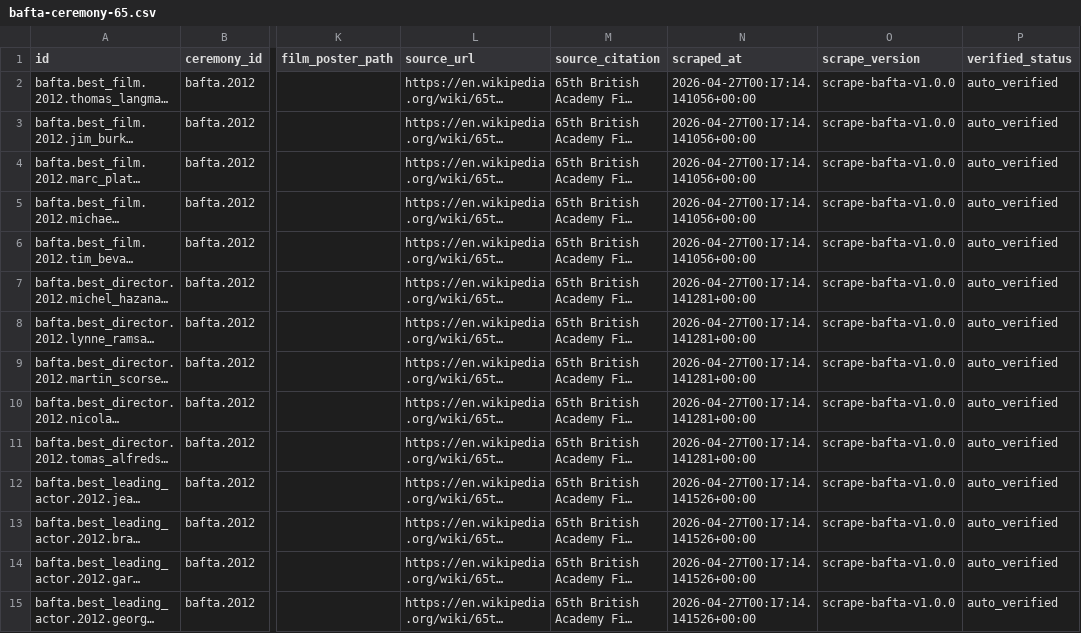
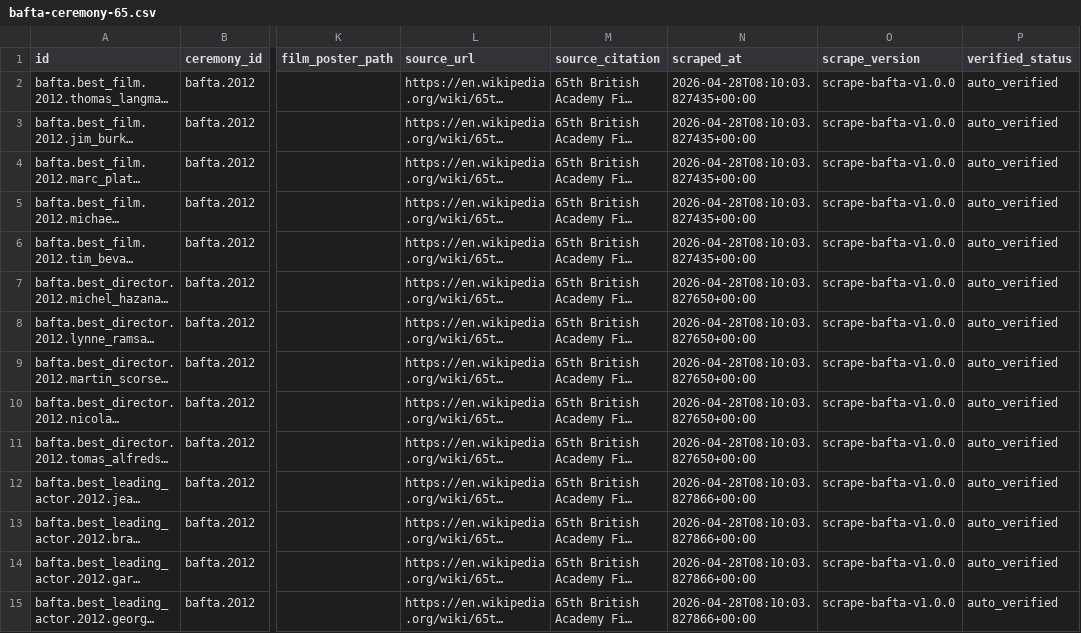
Before and after one commit to findandfollow777-droid/Film-discovery-, a CSV file: data/scraped/bafta/bafta-ceremony-65.csv, drawn as a sheet; only a part is shown, gaps mark what is left out; long unchanged cells end in …; the diff covers the shown part only; the diff names each change by its address in the sheet, - before the commit and + after, or states it on an @@ line.

```diff
--- a/data/scraped/bafta/bafta-ceremony-65.csv
+++ b/data/scraped/bafta/bafta-ceremony-65.csv
-N2:N6 (scraped_at): 2026-04-27T00:17:14.141056+00:00
+N2:N6 (scraped_at): 2026-04-28T08:10:03.827435+00:00
-N7:N11 (scraped_at): 2026-04-27T00:17:14.141281+00:00
+N7:N11 (scraped_at): 2026-04-28T08:10:03.827650+00:00
-N12:N15 (scraped_at): 2026-04-27T00:17:14.141526+00:00
+N12:N15 (scraped_at): 2026-04-28T08:10:03.827866+00:00
```
Also changed, not shown: 1 removed row and 104 edited cells elsewhere in this file, data/scraped/bafta/bafta-ceremony-60.csv, data/scraped/bafta/bafta-ceremony-76.csv, 16 other files.
